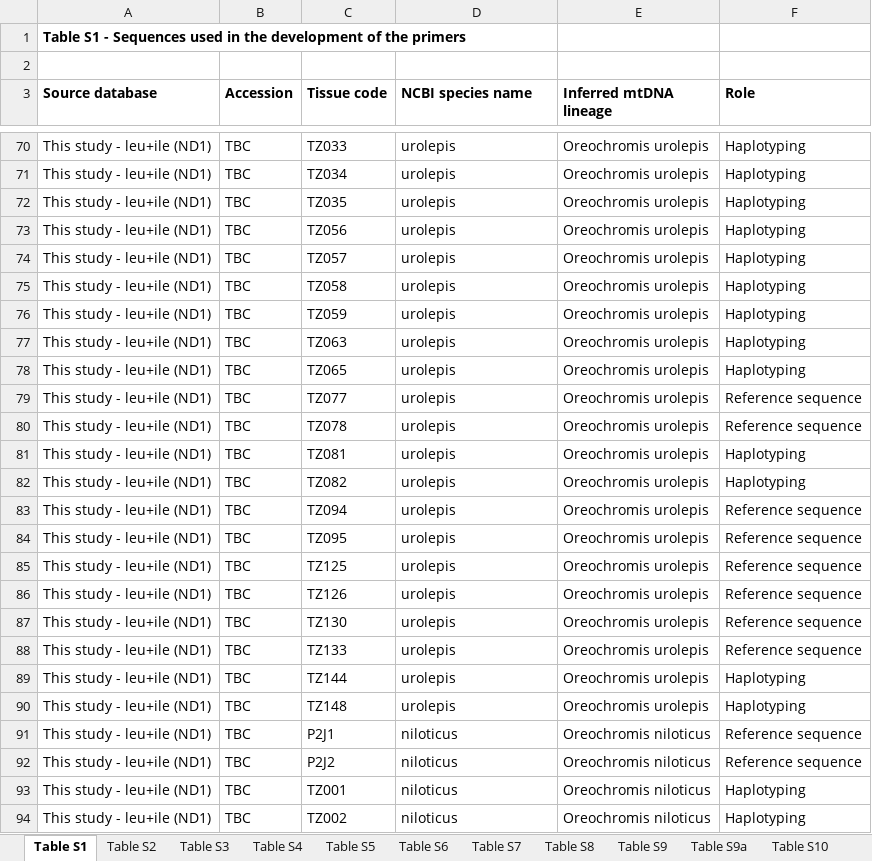
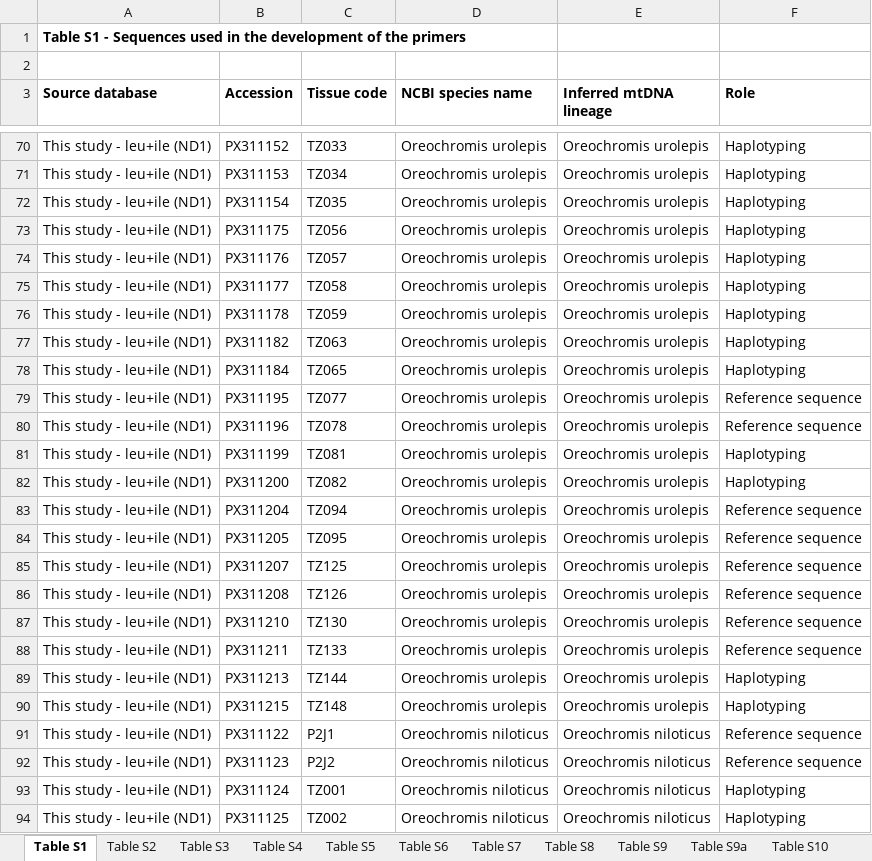
Before and after one commit to genner-lab/tilapia-aquaculture-edna, an Excel workbook: Collins_eDNAAssay_9June2025_SupportingInformation.xlsx, sheet Table S1, drawn as a sheet; only a part is shown, gaps mark what is left out; values as stored, in another font and other column widths than the file's, no borders; the diff covers the shown part only; the diff names each change by its address in the sheet, - before the commit and + after, or states it on an @@ line.

Commit message:
add gb accessions

```diff
--- a/Collins_eDNAAssay_9June2025_SupportingInformation.xlsx (sheet Table S1)
+++ b/Collins_eDNAAssay_9June2025_SupportingInformation.xlsx (sheet Table S1)
-B70 (Accession): TBC
+B70 (Accession): PX311152
-D70:D90 (NCBI species name): urolepis
+D70:D90 (NCBI species name): Oreochromis urolepis
-B71 (Accession): TBC
+B71 (Accession): PX311153
-B72 (Accession): TBC
+B72 (Accession): PX311154
-B73 (Accession): TBC
+B73 (Accession): PX311175
-B74 (Accession): TBC
+B74 (Accession): PX311176
-B75 (Accession): TBC
+B75 (Accession): PX311177
-B76 (Accession): TBC
+B76 (Accession): PX311178
-B77 (Accession): TBC
+B77 (Accession): PX311182
-B78 (Accession): TBC
+B78 (Accession): PX311184
-B79 (Accession): TBC
+B79 (Accession): PX311195
-B80 (Accession): TBC
+B80 (Accession): PX311196
-B81 (Accession): TBC
+B81 (Accession): PX311199
-B82 (Accession): TBC
+B82 (Accession): PX311200
-B83 (Accession): TBC
+B83 (Accession): PX311204
-B84 (Accession): TBC
+B84 (Accession): PX311205
-B85 (Accession): TBC
+B85 (Accession): PX311207
-B86 (Accession): TBC
+B86 (Accession): PX311208
-B87 (Accession): TBC
+B87 (Accession): PX311210
-B88 (Accession): TBC
+B88 (Accession): PX311211
-B89 (Accession): TBC
+B89 (Accession): PX311213
-B90 (Accession): TBC
+B90 (Accession): PX311215
-B91 (Accession): TBC
+B91 (Accession): PX311122
-D91:D94 (NCBI species name): niloticus
+D91:D94 (NCBI species name): Oreochromis niloticus
-B92 (Accession): TBC
+B92 (Accession): PX311123
-B93 (Accession): TBC
+B93 (Accession): PX311124
-B94 (Accession): TBC
+B94 (Accession): PX311125
```
Also changed, not shown: 234 edited cells elsewhere in this sheet, 1 other file.
